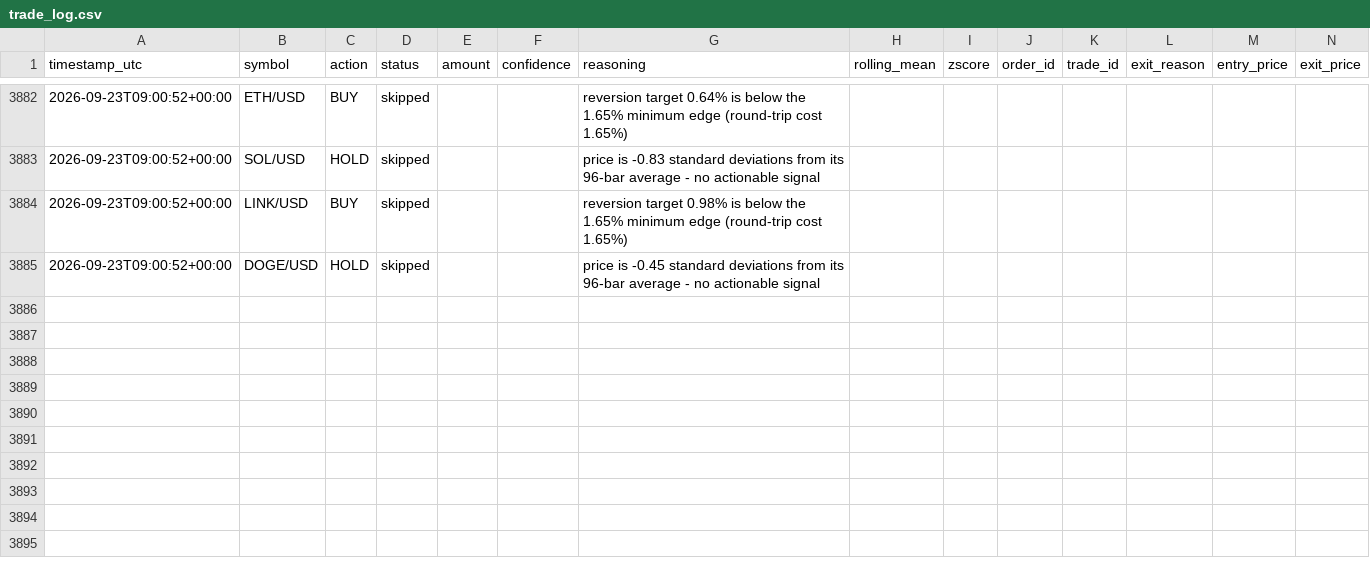
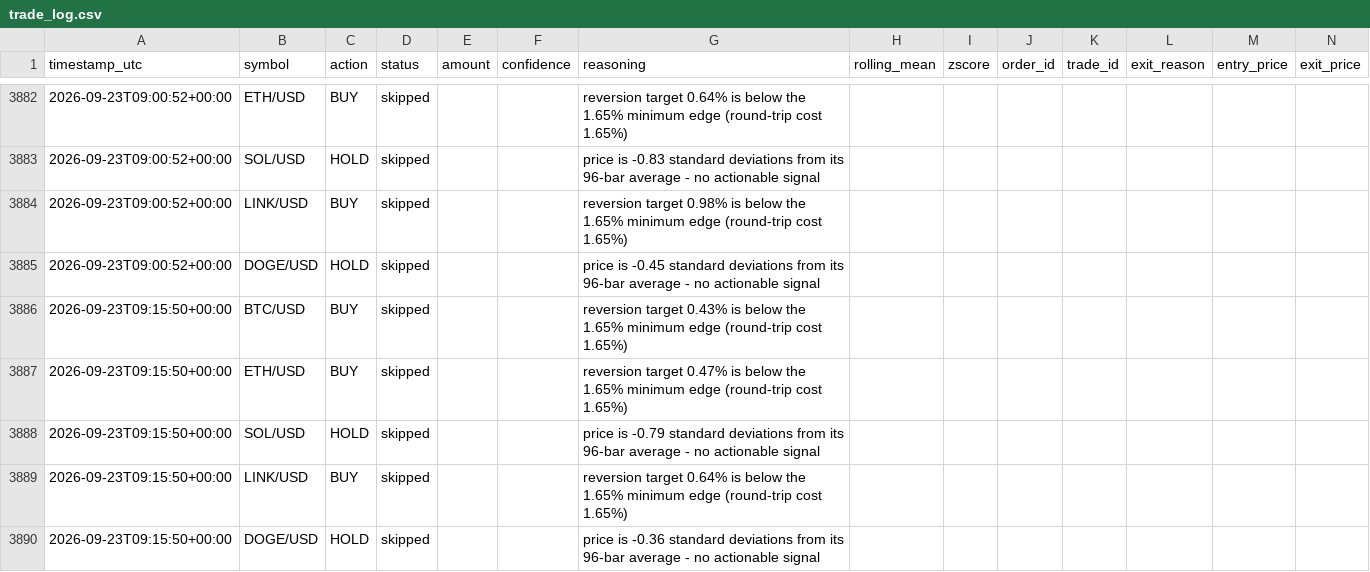
Before and after one commit to wheresej2k/crypto-mean-reversion-agent, a CSV file: logs/trade_log.csv, drawn as a sheet; only a part is shown, gaps mark what is left out; rows hold the shown columns only; the diff names each change by its address in the sheet, - before the commit and + after, or states it on an @@ line.

```diff
--- a/logs/trade_log.csv
+++ b/logs/trade_log.csv
+row 3886: 2026-09-23T09:15:50+00:00 | BTC/USD | BUY | skipped |  |  | reversion target 0.43% is below the 1.65% minimum edge (round-trip cost 1.65%)
+row 3887: 2026-09-23T09:15:50+00:00 | ETH/USD | BUY | skipped |  |  | reversion target 0.47% is below the 1.65% minimum edge (round-trip cost 1.65%)
+row 3888: 2026-09-23T09:15:50+00:00 | SOL/USD | HOLD | skipped |  |  | price is -0.79 standard deviations from its 96-bar average - no actionable signal
+row 3889: 2026-09-23T09:15:50+00:00 | LINK/USD | BUY | skipped |  |  | reversion target 0.64% is below the 1.65% minimum edge (round-trip cost 1.65%)
+row 3890: 2026-09-23T09:15:50+00:00 | DOGE/USD | HOLD | skipped |  |  | price is -0.36 standard deviations from its 96-bar average - no actionable signal
```
Also changed, not shown: 2 other files.
